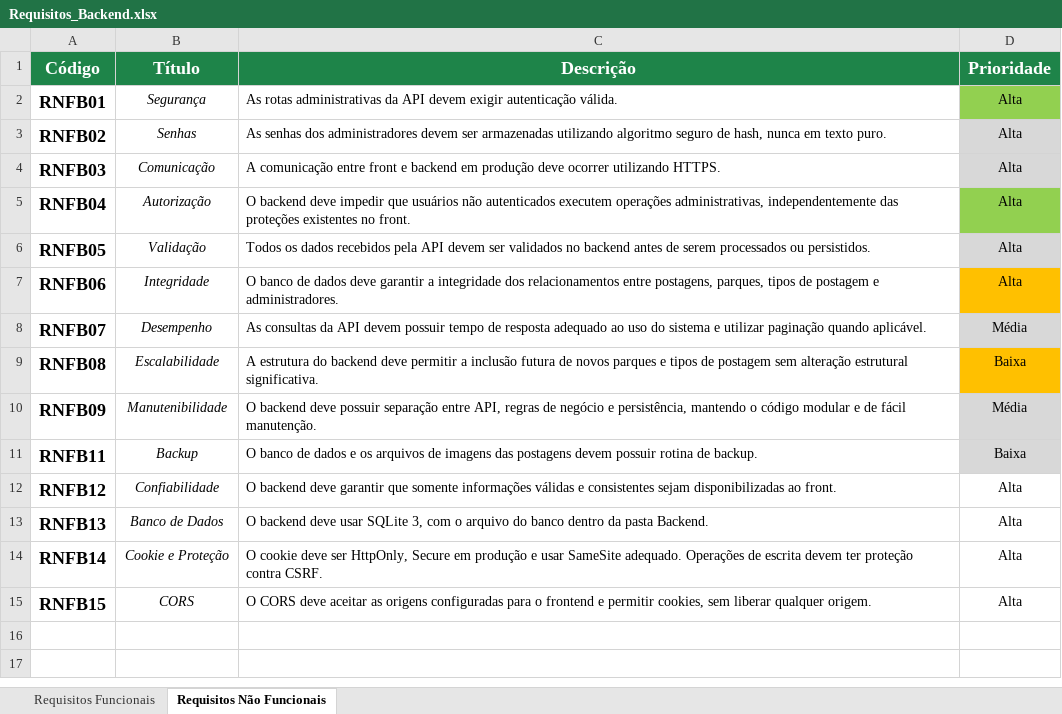
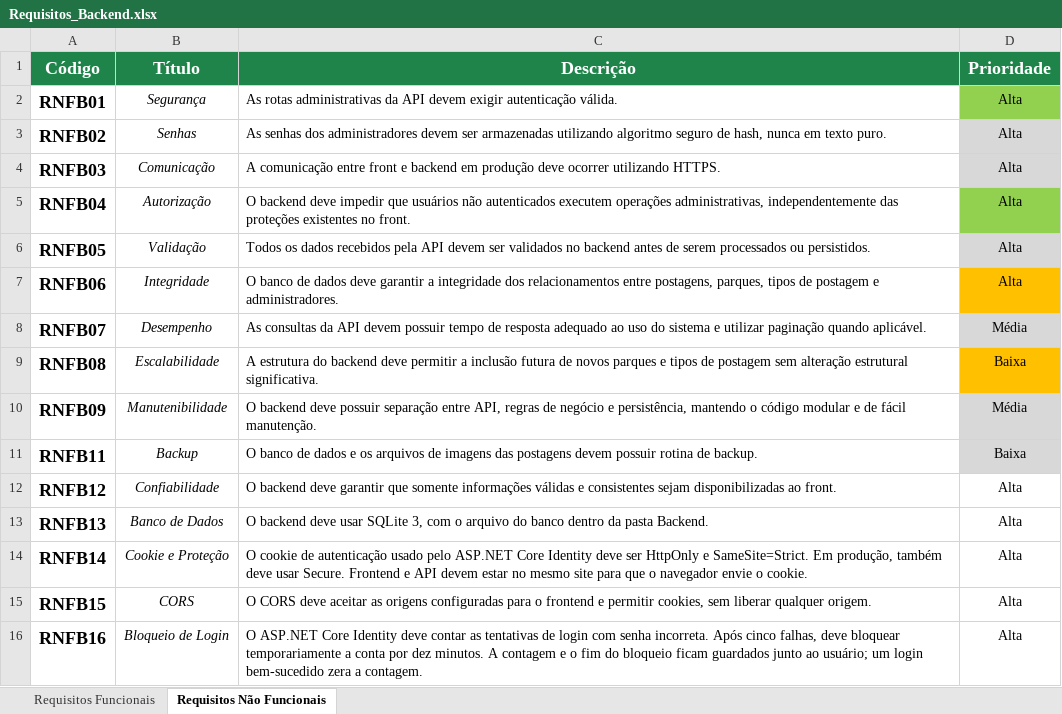
Before and after one commit to Rarzox-Software/Circuito_Tere_Verde_2_Parte, an Excel workbook: requisitos/Requisitos_Backend.xlsx, sheet Requisitos Não Funcionais, drawn as a sheet; values as stored, in another font and other column widths than the file's, no borders; the diff names each change by its address in the sheet, - before the commit and + after, or states it on an @@ line.

Commit message:
Ajuste na API, e melhorias para integração com o site. Ajustes nos requisitos.

```diff
--- a/requisitos/Requisitos_Backend.xlsx (sheet Requisitos Não Funcionais)
+++ b/requisitos/Requisitos_Backend.xlsx (sheet Requisitos Não Funcionais)
-C14 (Descrição): O cookie deve ser HttpOnly, Secure em produção e usar SameSite adequado. Operações de escrita devem ter proteção contra CSRF.
+C14 (Descrição): O cookie de autenticação usado pelo ASP.NET Core Identity deve ser HttpOnly e SameSite=Strict. Em produção, também deve usar Secure. Frontend e API devem estar no mesmo site para que o navegador envie o cookie.
+row 16: RNFB16 | Bloqueio de Login | O ASP.NET Core Identity deve contar as tentativas de login com senha incorreta. Após cinco falhas, deve bloquear temporariamente a conta por dez minutos. A contagem e o fim do bloqueio ficam guardados junto ao usuário; um login bem-sucedido zera a contagem. | Alta
```
Also changed, not shown: 26 other files.
